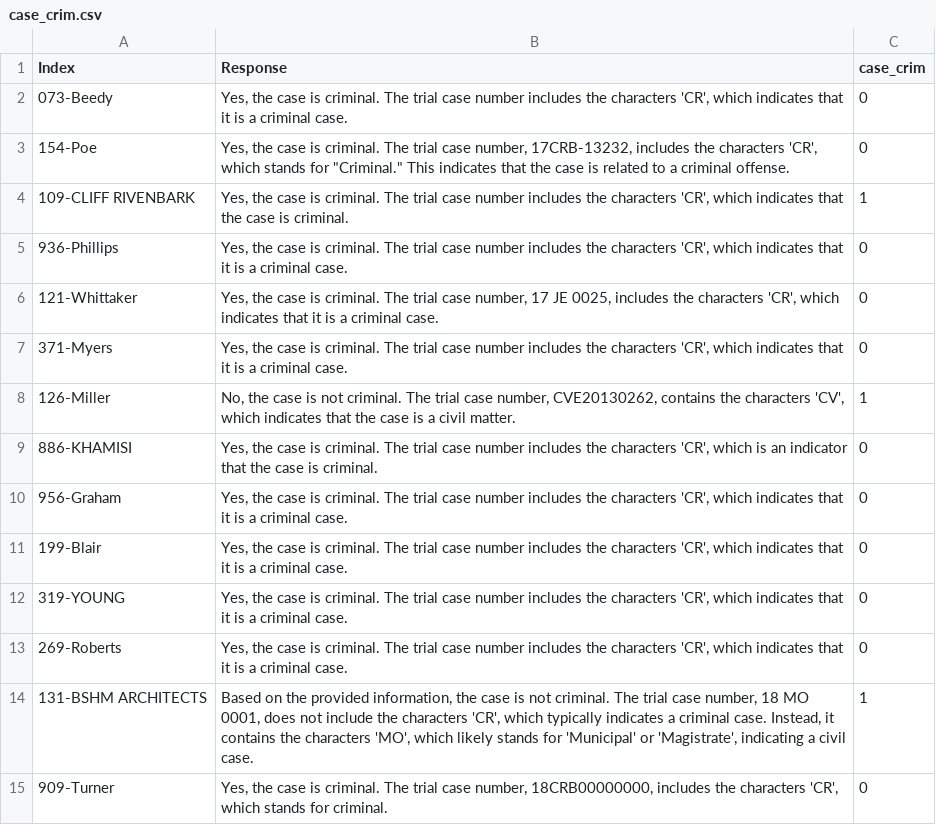
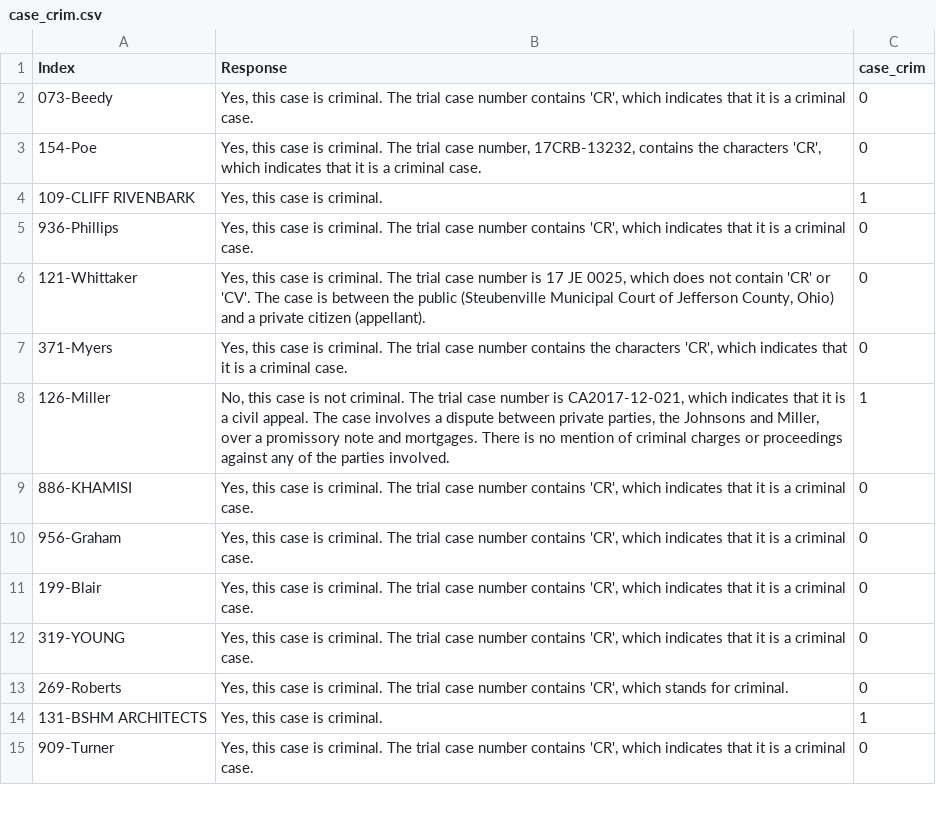
Before and after one commit to amypu99/pm-models, a CSV file: classify/case_crim.csv, drawn as a sheet; only a part is shown; the diff covers the shown part only.

```diff
--- a/classify/case_crim.csv
+++ b/classify/case_crim.csv
@@ -1,15 +1,15 @@
 Index,Response,case_crim
-073-Beedy," Yes, the case is criminal. The trial case number includes the characters 'CR', which indicates that it is a criminal case.",0
-154-Poe," Yes, the case is criminal. The trial case number, 17CRB-13232, includes the characters 'CR', which stands for ""Criminal."" This indicates that the case is related to a criminal offense.",0
-109-CLIFF RIVENBARK," Yes, the case is criminal. The trial case number includes the characters 'CR', which indicates that the case is criminal.",1
-936-Phillips," Yes, the case is criminal. The trial case number includes the characters 'CR', which indicates that it is a criminal case.",0
-121-Whittaker," Yes, the case is criminal. The trial case number, 17 JE 0025, includes the characters 'CR', which indicates that it is a criminal case.",0
-371-Myers," Yes, the case is criminal. The trial case number includes the characters 'CR', which indicates that it is a criminal case.",0
-126-Miller," No, the case is not criminal. The trial case number, CVE20130262, contains the characters 'CV', which indicates that the case is a civil matter.",1
-886-KHAMISI," Yes, the case is criminal. The trial case number includes the characters 'CR', which is an indicator that the case is criminal.",0
-956-Graham," Yes, the case is criminal. The trial case number includes the characters 'CR', which indicates that it is a criminal case.",0
-199-Blair," Yes, the case is criminal. The trial case number includes the characters 'CR', which indicates that it is a criminal case.",0
-319-YOUNG," Yes, the case is criminal. The trial case number includes the characters 'CR', which indicates that it is a criminal case.",0
-269-Roberts," Yes, the case is criminal. The trial case number includes the characters 'CR', which indicates that it is a criminal case.",0
-131-BSHM ARCHITECTS," Based on the provided information, the case is not criminal. The trial case number, 18 MO 0001, does not include the characters 'CR', which typically indicates a criminal case. Instead, it contains the characters 'MO', which likely stands for 'Municipal' or 'Magistrate', indicating a civil case.",1
-909-Turner," Yes, the case is criminal. The trial case number, 18CRB00000000, includes the characters 'CR', which stands for criminal.",0
+073-Beedy," Yes, this case is criminal. The trial case number contains 'CR', which indicates that it is a criminal case.",0
+154-Poe," Yes, this case is criminal. The trial case number, 17CRB-13232, contains the characters 'CR', which indicates that it is a criminal case.",0
+109-CLIFF RIVENBARK," Yes, this case is criminal.",1
+936-Phillips," Yes, this case is criminal. The trial case number contains 'CR', which indicates that it is a criminal case.",0
+121-Whittaker," Yes, this case is criminal. The trial case number is 17 JE 0025, which does not contain 'CR' or 'CV'. The case is between the public (Steubenville Municipal Court of Jefferson County, Ohio) and a private citizen (appellant).",0
+371-Myers," Yes, this case is criminal. The trial case number contains the characters 'CR', which indicates that it is a criminal case.",0
+126-Miller," No, this case is not criminal. The trial case number is CA2017-12-021, which indicates that it is a civil appeal. The case involves a dispute between private parties, the Johnsons and Miller, over a promissory note and mortgages. There is no mention of criminal charges or proceedings against any of the parties involved.",1
+886-KHAMISI," Yes, this case is criminal. The trial case number contains 'CR', which indicates that it is a criminal case.",0
+956-Graham," Yes, this case is criminal. The trial case number contains 'CR', which indicates that it is a criminal case.",0
+199-Blair," Yes, this case is criminal. The trial case number contains 'CR', which indicates that it is a criminal case.",0
+319-YOUNG," Yes, this case is criminal. The trial case number contains 'CR', which indicates that it is a criminal case.",0
+269-Roberts," Yes, this case is criminal. The trial case number contains 'CR', which stands for criminal.",0
+131-BSHM ARCHITECTS," Yes, this case is criminal.",1
+909-Turner," Yes, this case is criminal. The trial case number contains 'CR', which indicates that it is a criminal case.",0
```
Also changed, not shown: 86 edited cells elsewhere in this file, 3 other files.
